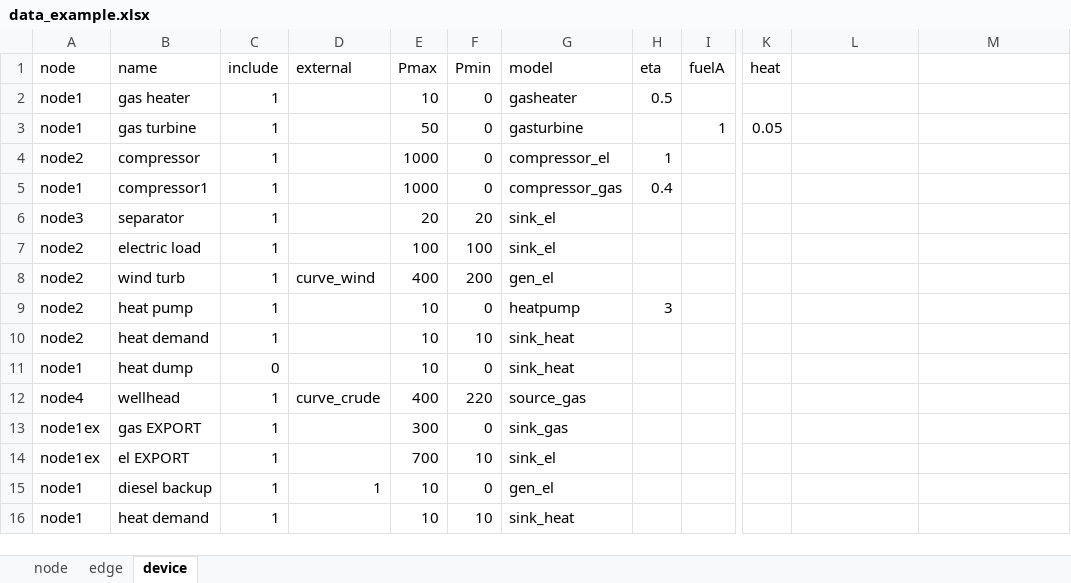
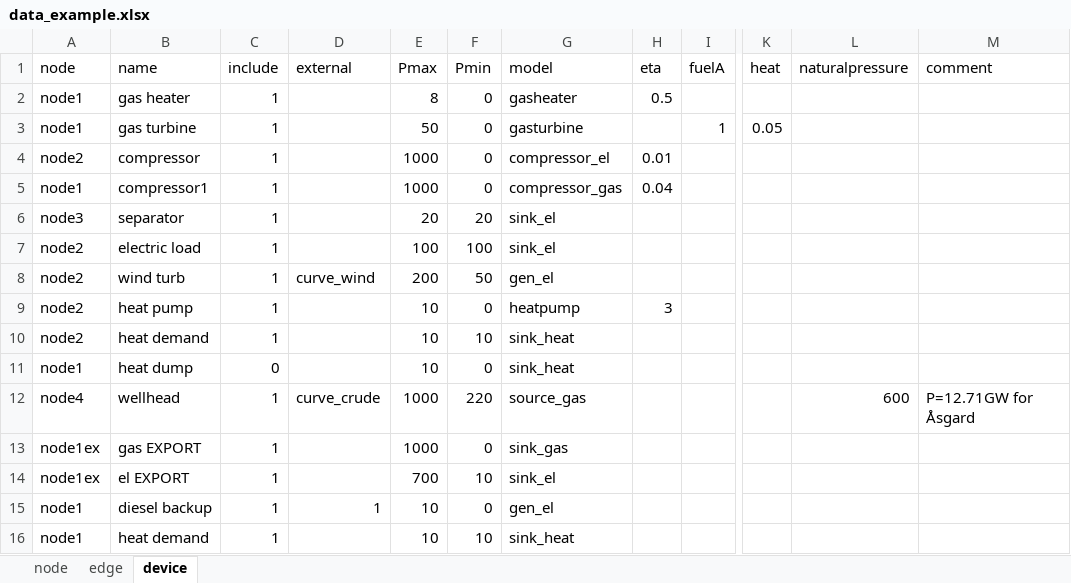
Before and after one commit to oogeso/oogeso, an Excel workbook: data_example.xlsx, sheet device, drawn as a sheet; only a part is shown, gaps mark what is left out; values as stored, in another font and other column widths than the file's, no borders; the diff names each change by its address in the sheet, - before the commit and + after, or states it on an @@ line.

```diff
--- a/data_example.xlsx (sheet device)
+++ b/data_example.xlsx (sheet device)
-L1: (empty)
+L1: naturalpressure
-M1: (empty)
+M1: comment
-E2 (Pmax): 10
+E2 (Pmax): 8
-H4 (eta): 1
+H4 (eta): 0.01
-H5 (eta): 0.4
+H5 (eta): 0.04
-E8 (Pmax): 400
+E8 (Pmax): 200
-F8 (Pmin): 200
+F8 (Pmin): 50
-E12 (Pmax): 400
+E12 (Pmax): 1000
-L12 (naturalpressure): (empty)
+L12 (naturalpressure): 600
-M12 (comment): (empty)
+M12 (comment): P=12.71GW for Åsgard
-E13 (Pmax): 300
+E13 (Pmax): 1000
```
Also changed, not shown: sheet edge, sheet node, 2 other files.
